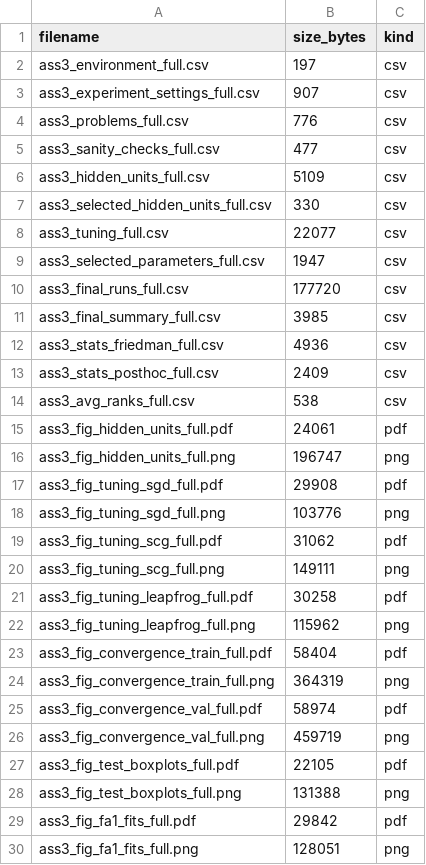
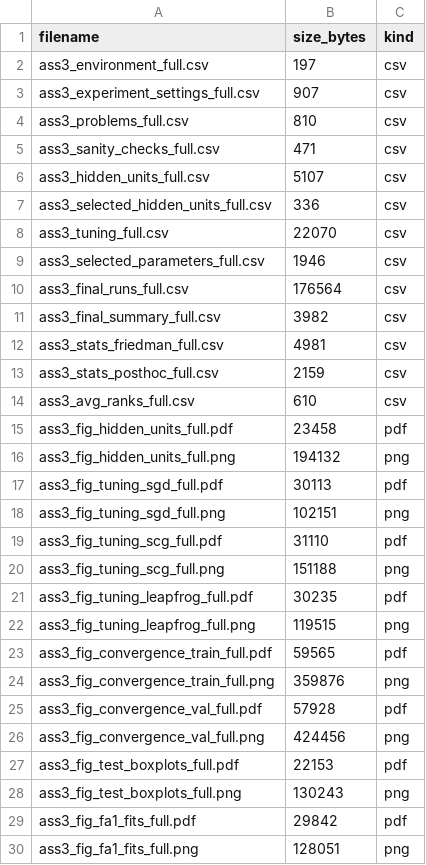
Before and after one commit to matt-roux/ml441-assignment3, a CSV file: output/ass3_artifact_manifest_full.csv, drawn as a sheet; only a part is shown; the diff covers the shown part only.

```diff
--- a/output/ass3_artifact_manifest_full.csv
+++ b/output/ass3_artifact_manifest_full.csv
@@ -3,27 +3,27 @@ ass3_environment_full.csv,197,csv
 ass3_experiment_settings_full.csv,907,csv
-ass3_problems_full.csv,776,csv
-ass3_sanity_checks_full.csv,477,csv
-ass3_hidden_units_full.csv,5109,csv
-ass3_selected_hidden_units_full.csv,330,csv
-ass3_tuning_full.csv,22077,csv
-ass3_selected_parameters_full.csv,1947,csv
-ass3_final_runs_full.csv,177720,csv
-ass3_final_summary_full.csv,3985,csv
-ass3_stats_friedman_full.csv,4936,csv
-ass3_stats_posthoc_full.csv,2409,csv
-ass3_avg_ranks_full.csv,538,csv
-ass3_fig_hidden_units_full.pdf,24061,pdf
-ass3_fig_hidden_units_full.png,196747,png
-ass3_fig_tuning_sgd_full.pdf,29908,pdf
-ass3_fig_tuning_sgd_full.png,103776,png
-ass3_fig_tuning_scg_full.pdf,31062,pdf
-ass3_fig_tuning_scg_full.png,149111,png
-ass3_fig_tuning_leapfrog_full.pdf,30258,pdf
-ass3_fig_tuning_leapfrog_full.png,115962,png
-ass3_fig_convergence_train_full.pdf,58404,pdf
-ass3_fig_convergence_train_full.png,364319,png
-ass3_fig_convergence_val_full.pdf,58974,pdf
-ass3_fig_convergence_val_full.png,459719,png
-ass3_fig_test_boxplots_full.pdf,22105,pdf
-ass3_fig_test_boxplots_full.png,131388,png
+ass3_problems_full.csv,810,csv
+ass3_sanity_checks_full.csv,471,csv
+ass3_hidden_units_full.csv,5107,csv
+ass3_selected_hidden_units_full.csv,336,csv
+ass3_tuning_full.csv,22070,csv
+ass3_selected_parameters_full.csv,1946,csv
+ass3_final_runs_full.csv,176564,csv
+ass3_final_summary_full.csv,3982,csv
+ass3_stats_friedman_full.csv,4981,csv
+ass3_stats_posthoc_full.csv,2159,csv
+ass3_avg_ranks_full.csv,610,csv
+ass3_fig_hidden_units_full.pdf,23458,pdf
+ass3_fig_hidden_units_full.png,194132,png
+ass3_fig_tuning_sgd_full.pdf,30113,pdf
+ass3_fig_tuning_sgd_full.png,102151,png
+ass3_fig_tuning_scg_full.pdf,31110,pdf
+ass3_fig_tuning_scg_full.png,151188,png
+ass3_fig_tuning_leapfrog_full.pdf,30235,pdf
+ass3_fig_tuning_leapfrog_full.png,119515,png
+ass3_fig_convergence_train_full.pdf,59565,pdf
+ass3_fig_convergence_train_full.png,359876,png
+ass3_fig_convergence_val_full.pdf,57928,pdf
+ass3_fig_convergence_val_full.png,424456,png
+ass3_fig_test_boxplots_full.pdf,22153,pdf
+ass3_fig_test_boxplots_full.png,130243,png
 ass3_fig_fa1_fits_full.pdf,29842,pdf
```
Also changed, not shown: 2 added rows and 2 edited cells elsewhere in this file, output/ass3_avg_ranks_full.csv, output/ass3_final_runs_full.csv, 30 other files.
